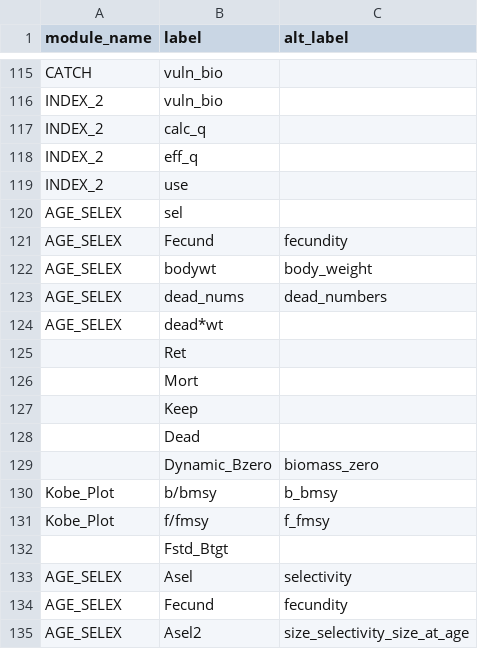
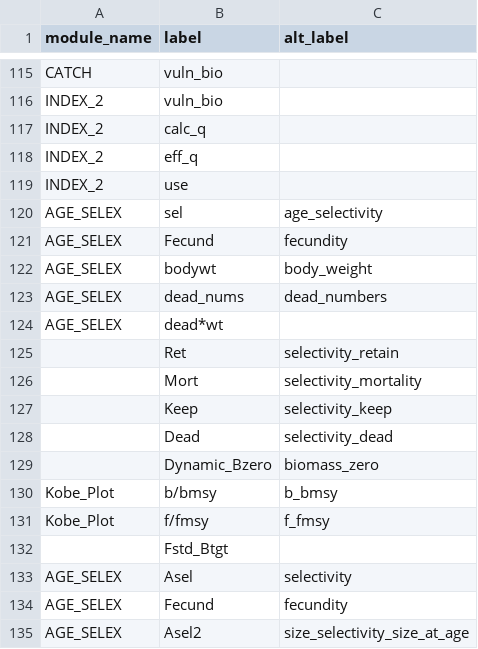
Before and after one commit to nmfs-ost/stockplotr, a CSV file: inst/resources/ss3_var_names.csv, drawn as a sheet; only a part is shown, gaps mark what is left out.

Commit message:
adjust selex module names

```diff
--- a/inst/resources/ss3_var_names.csv
+++ b/inst/resources/ss3_var_names.csv
@@ -119,3 +119,3 @@ INDEX_2,eff_q,
 INDEX_2,use,
-AGE_SELEX,sel,
+AGE_SELEX,sel,age_selectivity
 AGE_SELEX,Fecund,fecundity
@@ -124,6 +124,6 @@ AGE_SELEX,dead_nums,dead_numbers
 AGE_SELEX,dead*wt,
-,Ret,
-,Mort,
-,Keep,
-,Dead,
+,Ret,selectivity_retain
+,Mort,selectivity_mortality
+,Keep,selectivity_keep
+,Dead,selectivity_dead
 ,Dynamic_Bzero,biomass_zero
```
Also changed, not shown: 1 other file.
